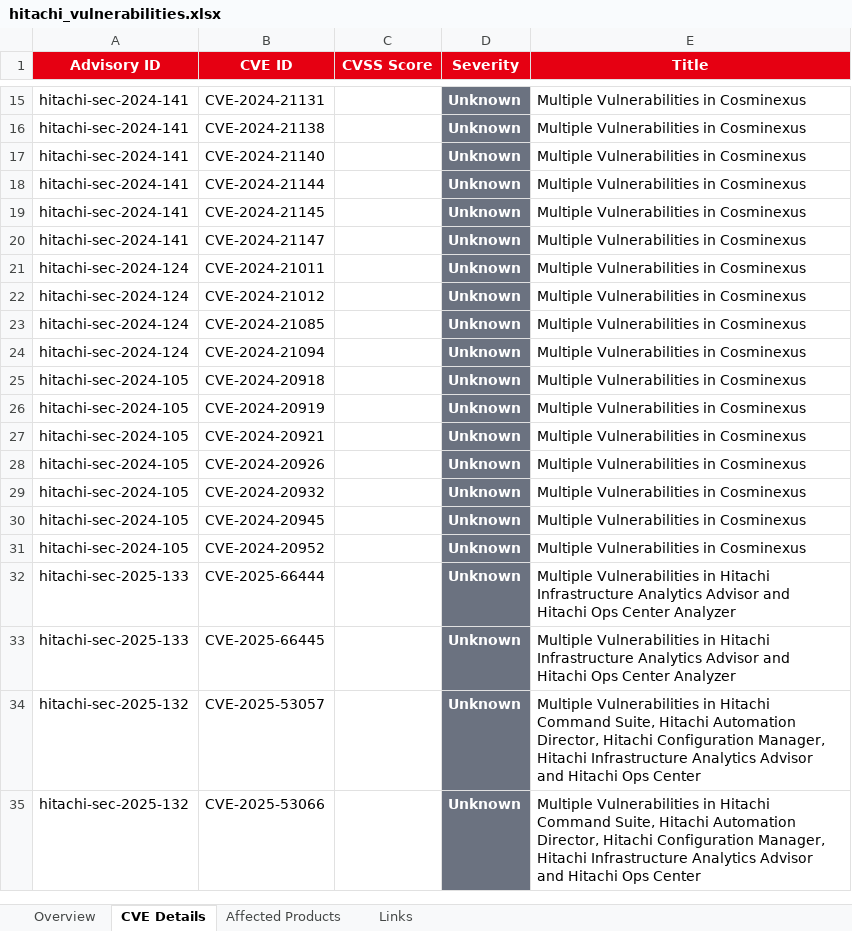
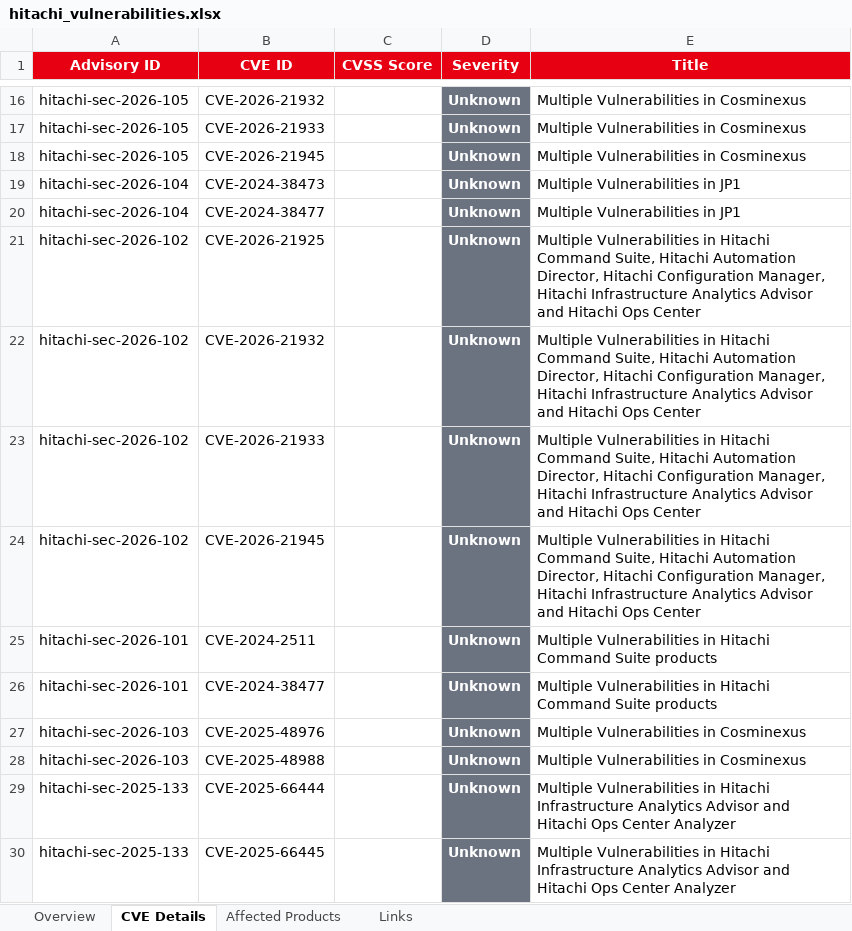
Before and after one commit to KobyNoguchi/sudo-cti-website-v1, an Excel workbook: scrapers/hitachi/output/hitachi_vulnerabilities.xlsx, sheet CVE Details, drawn as a sheet; only a part is shown, gaps mark what is left out; the shorter side is filled out with more unchanged rows; values as stored, in another font and other column widths than the file's, no borders; addresses are those after the commit; the diff covers the shown part only; the diff names each change by its address in the sheet, - before the commit and + after, or states it on an @@ line.

```diff
--- a/scrapers/hitachi/output/hitachi_vulnerabilities.xlsx (sheet CVE Details)
+++ b/scrapers/hitachi/output/hitachi_vulnerabilities.xlsx (sheet CVE Details)
-A16:A17 (Advisory ID): hitachi-sec-2024-141
+A16:A17 (Advisory ID): hitachi-sec-2026-105
-B16 (CVE ID): CVE-2024-21131
+B16 (CVE ID): CVE-2026-21932
-B17 (CVE ID): CVE-2024-21138
+B17 (CVE ID): CVE-2026-21933
@@ row 17 moved to row 311: hitachi-sec-2024-141 @@
@@ row 18 moved to row 312: hitachi-sec-2024-141 @@
-A18 (Advisory ID): hitachi-sec-2024-141
+A18 (Advisory ID): hitachi-sec-2026-105
-B18 (CVE ID): CVE-2024-21145
+B18 (CVE ID): CVE-2026-21945
-A19 (Advisory ID): hitachi-sec-2024-141
+A19 (Advisory ID): hitachi-sec-2026-104
-B19 (CVE ID): CVE-2024-21147
+B19 (CVE ID): CVE-2024-38473
-E19:E20 (Title): Multiple Vulnerabilities in Cosminexus
+E19:E20 (Title): Multiple Vulnerabilities in JP1
-A20 (Advisory ID): hitachi-sec-2024-124
+A20 (Advisory ID): hitachi-sec-2026-104
-B20 (CVE ID): CVE-2024-21011
+B20 (CVE ID): CVE-2024-38477
-A21 (Advisory ID): hitachi-sec-2024-124
+A21 (Advisory ID): hitachi-sec-2026-102
-B21 (CVE ID): CVE-2024-21012
+B21 (CVE ID): CVE-2026-21925
-E21 (Title): …Vulnerabilities in Cosminexus
+E21 (Title): …Vulnerabilities in Hitachi Command Suite, Hitachi Automation Director, Hitachi Configuration Manager, Hitachi Infrastructure Analytics Advisor and Hitachi Ops Center
@@ row 23 moved to row 374: hitachi-sec-2024-124 @@
-A22 (Advisory ID): hitachi-sec-2024-124
+A22 (Advisory ID): hitachi-sec-2026-102
-B22 (CVE ID): CVE-2024-21094
+B22 (CVE ID): CVE-2026-21932
-E22:E24 (Title): …Vulnerabilities in Cosminexus
+E22:E24 (Title): …Vulnerabilities in Hitachi Command Suite, Hitachi Automation Director, Hitachi Configuration Manager, Hitachi Infrastructure Analytics Advisor and Hitachi Ops Center
-A23:A24 (Advisory ID): hitachi-sec-2024-105
+A23:A24 (Advisory ID): hitachi-sec-2026-102
-B23 (CVE ID): CVE-2024-20918
+B23 (CVE ID): CVE-2026-21933
-B24 (CVE ID): CVE-2024-20919
+B24 (CVE ID): CVE-2026-21945
-A25 (Advisory ID): hitachi-sec-2024-105
+A25 (Advisory ID): hitachi-sec-2026-101
-B25 (CVE ID): CVE-2024-20921
+B25 (CVE ID): CVE-2024-2511
-E25 (Title): …Vulnerabilities in Cosminexus
+E25 (Title): …Vulnerabilities in Hitachi Command Suite products
@@ row 28 moved to row 423: hitachi-sec-2024-105 @@
-A26 (Advisory ID): hitachi-sec-2024-105
+A26 (Advisory ID): hitachi-sec-2026-101
-B26 (CVE ID): CVE-2024-20932
+B26 (CVE ID): CVE-2024-38477
-E26 (Title): …Vulnerabilities in Cosminexus
+E26 (Title): …Vulnerabilities in Hitachi Command Suite products
-A27:A28 (Advisory ID): hitachi-sec-2024-105
+A27:A28 (Advisory ID): hitachi-sec-2026-103
-B27 (CVE ID): CVE-2024-20945
+B27 (CVE ID): CVE-2025-48976
-B28 (CVE ID): CVE-2024-20952
+B28 (CVE ID): CVE-2025-48988
```
Also changed, not shown: 444 added rows, 6 moved rows and 29 edited cells elsewhere in this sheet, sheet Affected Products, sheet Overview, sheet Links, 17 other files.
